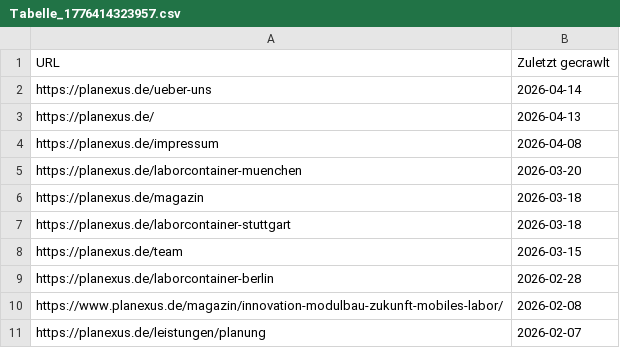
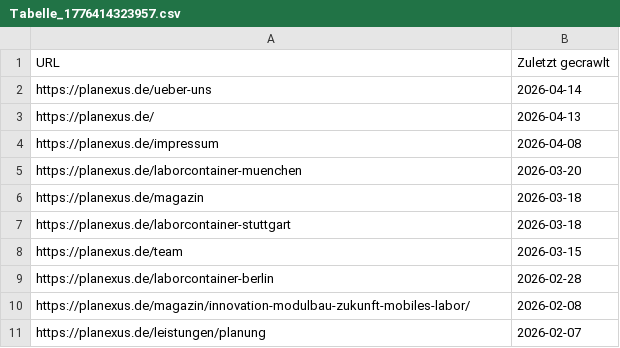
Before and after one commit to schmittundpartnermedia/planexus, a CSV file: attached_assets/Tabelle_1776414323957.csv, drawn as a sheet.

```diff
--- a/attached_assets/Tabelle_1776414323957.csv
+++ b/attached_assets/Tabelle_1776414323957.csv
@@ -9,3 +9,3 @@ https://planexus.de/team,2026-03-15
 https://planexus.de/laborcontainer-berlin,2026-02-28
-https://www.planexus.de/magazin/innovation-modulbau-zukunft-mobiles-labor/,2026-02-08
+https://planexus.de/magazin/innovation-modulbau-zukunft-mobiles-labor/,2026-02-08
 https://planexus.de/leistungen/planung,2026-02-07
```
Also changed, not shown: attached_assets/Tabelle_1780588560383.csv, 10 other files.
